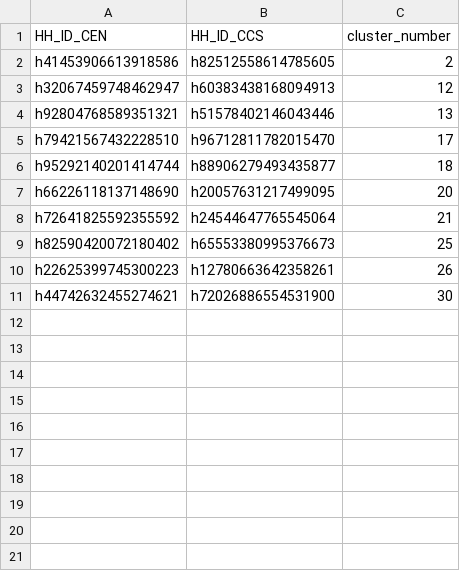
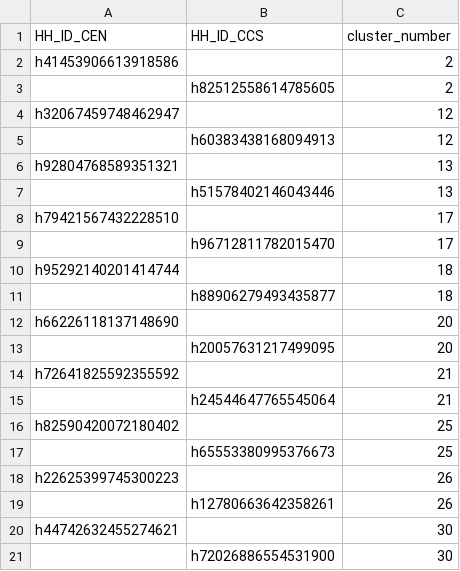
Before and after one commit to ONSBigData/synthetic4linkage, a CSV file: output2/02C_ASSOC_HH_TABLE_1.csv, drawn as a sheet.

Commit message:
change to O2C file by Zoe

```diff
--- a/output2/02C_ASSOC_HH_TABLE_1.csv
+++ b/output2/02C_ASSOC_HH_TABLE_1.csv
@@ -1,11 +1,21 @@
 HH_ID_CEN,HH_ID_CCS,cluster_number
-h41453906613918586,h82512558614785605,2
-h32067459748462947,h60383438168094913,12
-h92804768589351321,h51578402146043446,13
-h79421567432228510,h96712811782015470,17
-h95292140201414744,h88906279493435877,18
-h66226118137148690,h20057631217499095,20
-h72641825592355592,h24544647765545064,21
-h82590420072180402,h65553380995376673,25
-h22625399745300223,h12780663642358261,26
-h44742632455274621,h72026886554531900,30
+h41453906613918586,,2
+,h82512558614785605,2
+h32067459748462947,,12
+,h60383438168094913,12
+h92804768589351321,,13
+,h51578402146043446,13
+h79421567432228510,,17
+,h96712811782015470,17
+h95292140201414744,,18
+,h88906279493435877,18
+h66226118137148690,,20
+,h20057631217499095,20
+h72641825592355592,,21
+,h24544647765545064,21
+h82590420072180402,,25
+,h65553380995376673,25
+h22625399745300223,,26
+,h12780663642358261,26
+h44742632455274621,,30
+,h72026886554531900,30
```
